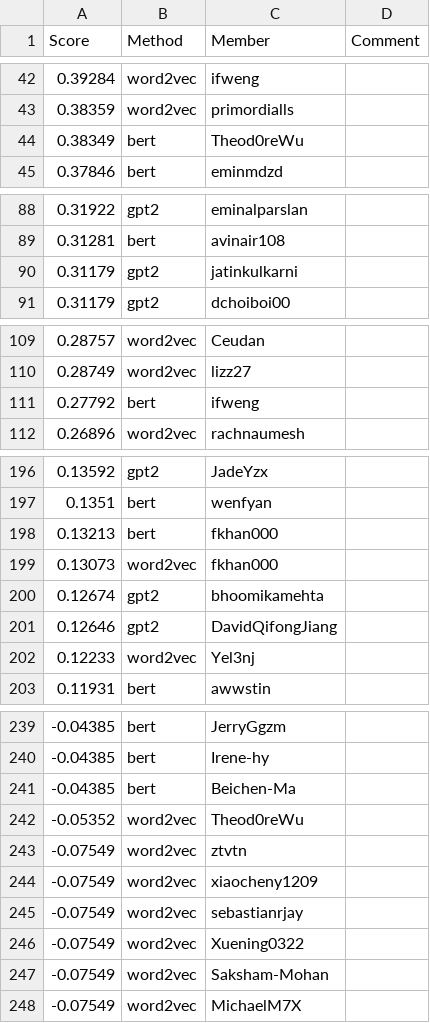
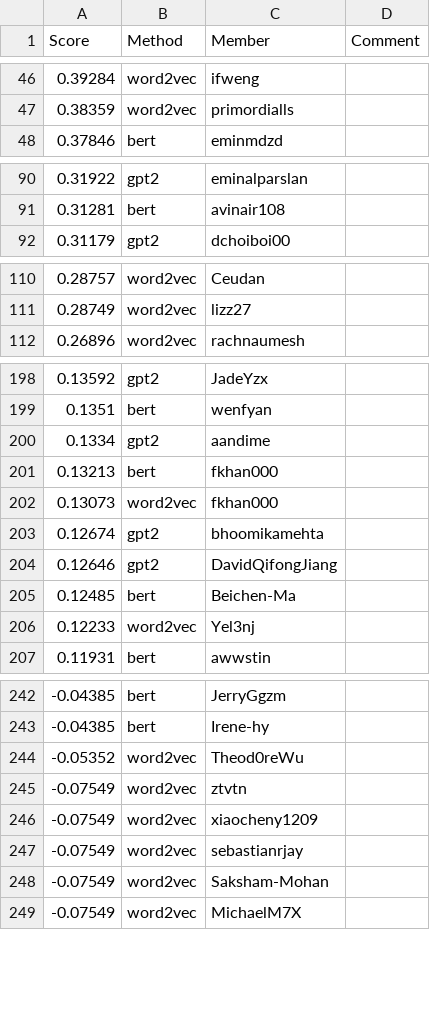
Before and after one commit to cornell-cs5740-sp25/leaderboards, a CSV file: a4/leaderboard_isol.csv, drawn as a sheet; only a part is shown, gaps mark what is left out; removed rows and columns are numbered as before the commit, all else as after; the diff covers the shown part only; the diff names each change by its address in the sheet, - before the commit and + after, or states it on an @@ line.

```diff
--- a/a4/leaderboard_isol.csv
+++ b/a4/leaderboard_isol.csv
-row 44: 0.38349 | bert | Theod0reWu
-row 90: 0.31179 | gpt2 | jatinkulkarni
-row 111: 0.27792 | bert | ifweng
+row 200: 0.1334 | gpt2 | aandime
+row 205: 0.12485 | bert | Beichen-Ma
-row 241: -0.04385 | bert | Beichen-Ma
-row 246: -0.07549 | word2vec | Xuening0322
```
Also changed, not shown: 12 added rows and 9 removed rows elsewhere in this file.
